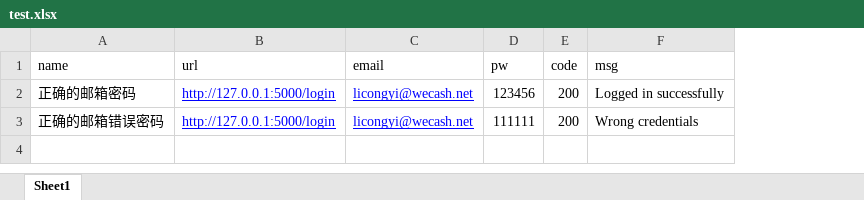
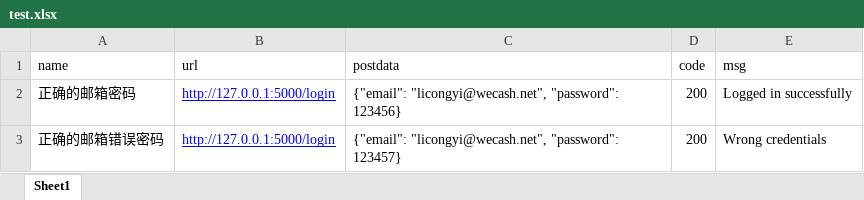
Before and after one commit to congyi1022/autotest, an Excel workbook: autoTest/testcase/test.xlsx, sheet Sheet1, drawn as a sheet; values as stored, in another font and other column widths than the file's, no borders; removed rows and columns are numbered as before the commit, all else as after; the diff names each change by its address in the sheet, - before the commit and + after, or states it on an @@ line.

```diff
--- a/autoTest/testcase/test.xlsx (sheet Sheet1)
+++ b/autoTest/testcase/test.xlsx (sheet Sheet1)
-column C (email), rows 2-3: licongyi@wecash.net | licongyi@wecash.net
-column D (pw), rows 2-3: 123456 | 111111
+column C (postdata), rows 2-3: {"email": "licongyi@wecash.net", "password": 123456} | {"email": "licongyi@wecash.net", "password": 123457}
```
Also changed, not shown: 4 other files.
